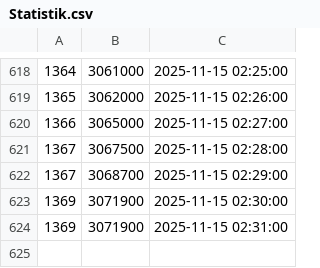
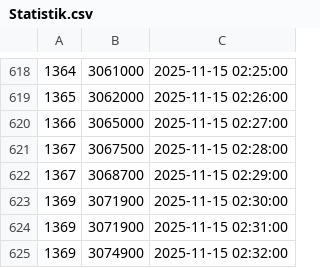
Before and after one commit to TomZernick/24h-Schwimmen-Veranstaltung, a CSV file: Statistik.csv, drawn as a sheet; only a part is shown, gaps mark what is left out; the diff names each change by its address in the sheet, - before the commit and + after, or states it on an @@ line.

Commit message:
Exported data

```diff
--- a/Statistik.csv
+++ b/Statistik.csv
+row 625: 1369 | 3074900 | 2025-11-15 02:32:00
```
